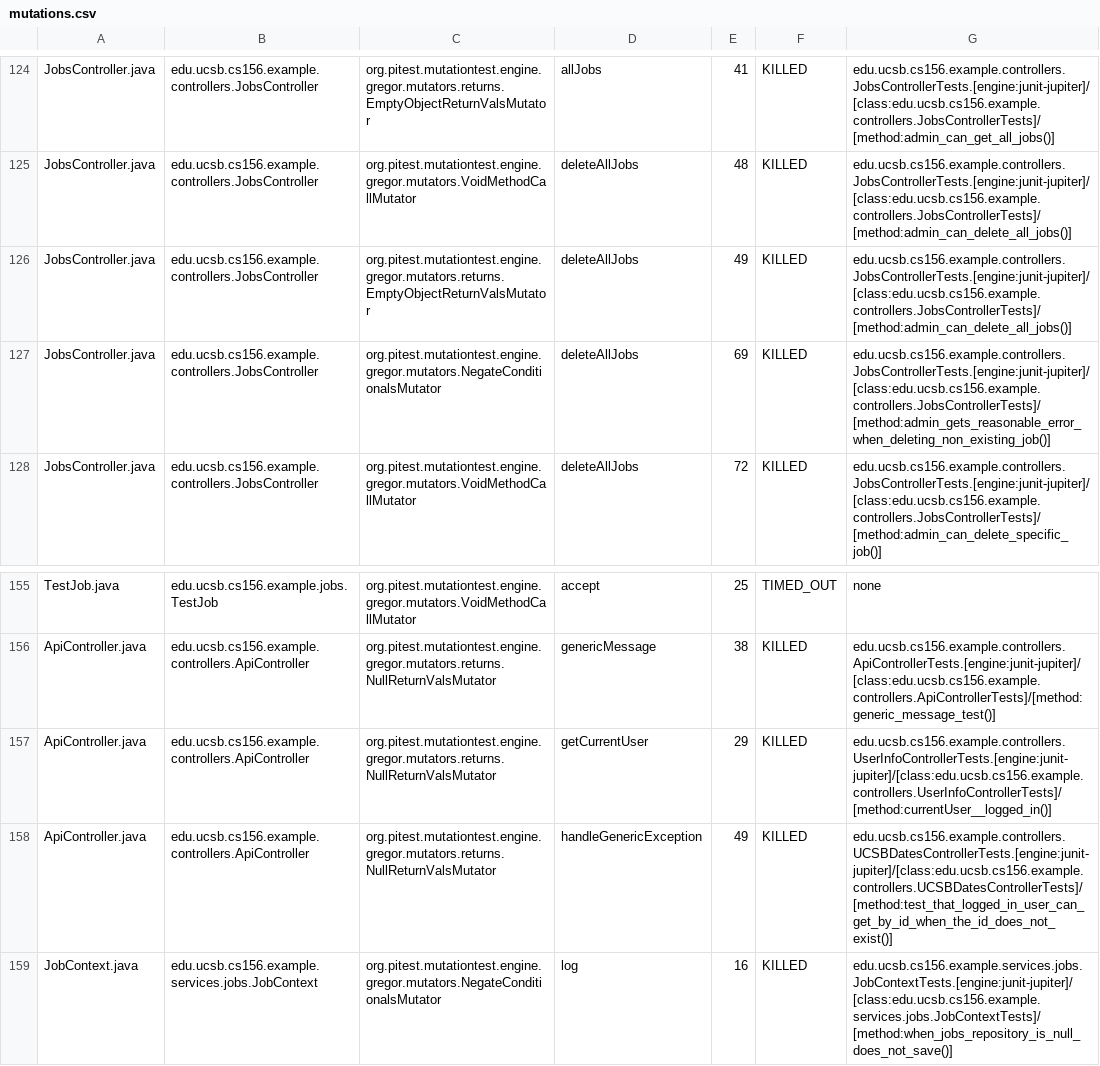
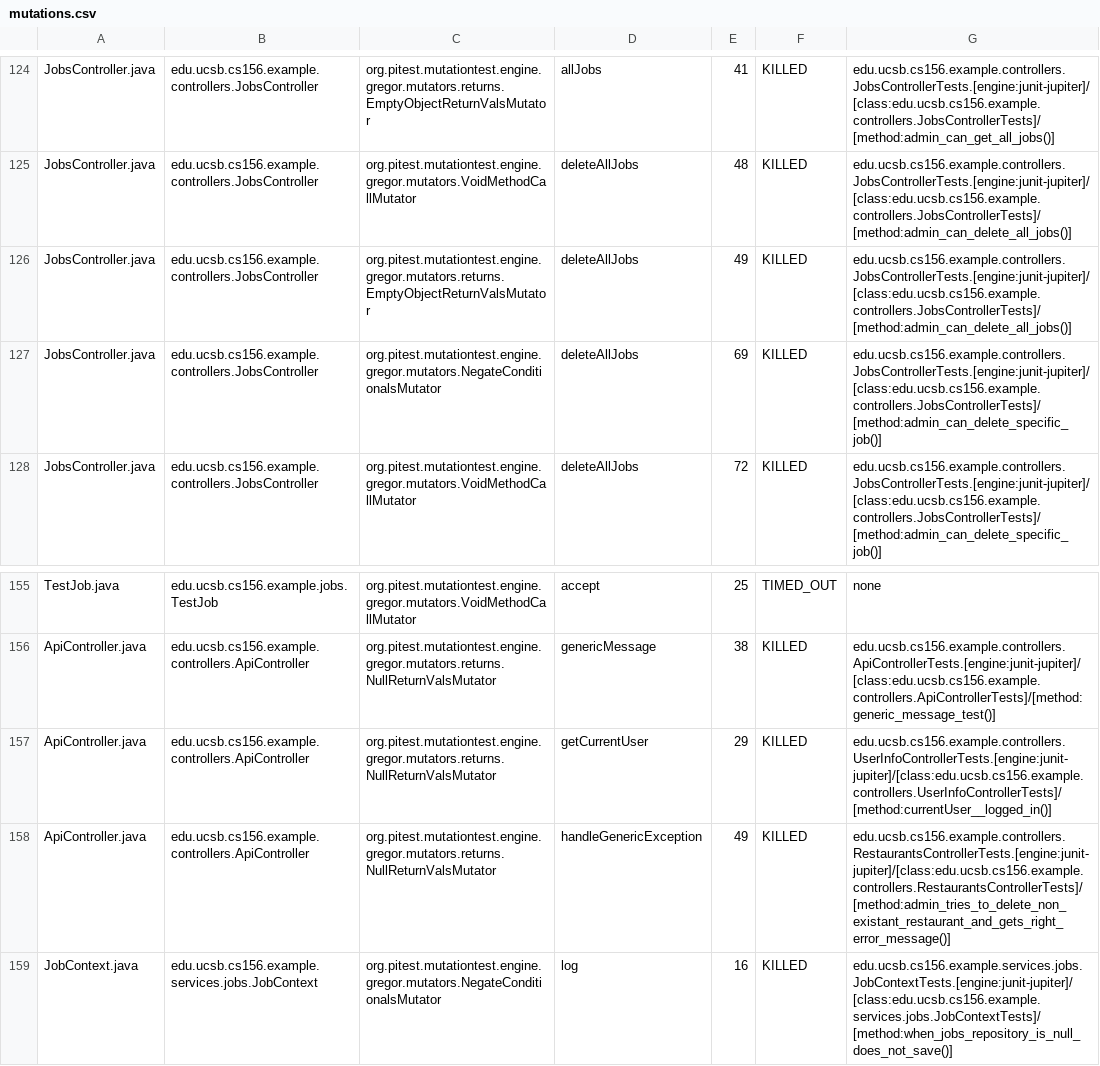
Before and after one commit to ucsb-cs156-s25/team01-s25-06, a CSV file: prs/56/pitest/mutations.csv, drawn as a sheet; only a part is shown, gaps mark what is left out.

Commit message:
Deploying to gh-pages from @ ucsb-cs156-s25/team01-s25-06@8938128baf2976b7f9b852eaed75cd2d03a9e573 🚀

```diff
--- a/prs/56/pitest/mutations.csv
+++ b/prs/56/pitest/mutations.csv
@@ -126,3 +126,3 @@ JobsController.java,edu.ucsb.cs156.example.controllers.JobsController,org.pitest
 JobsController.java,edu.ucsb.cs156.example.controllers.JobsController,org.pitest.mutationtest.engine.gregor.mutators.returns.EmptyObjectReturnValsMutator,deleteAllJobs,49,KILLED,edu.ucsb.cs156.example.controllers.JobsControllerTests.[engine:junit-jupiter]/[class:edu.ucsb.cs156.example.controllers.JobsControllerTests]/[method:admin_can_delete_all_jobs()]
-JobsController.java,edu.ucsb.cs156.example.controllers.JobsController,org.pitest.mutationtest.engine.gregor.mutators.NegateConditionalsMutator,deleteAllJobs,69,KILLED,edu.ucsb.cs156.example.controllers.JobsControllerTests.[engine:junit-jupiter]/[class:edu.ucsb.cs156.example.controllers.JobsControllerTests]/[method:admin_gets_reasonable_error_when_deleting_non_existing_job()]
+JobsController.java,edu.ucsb.cs156.example.controllers.JobsController,org.pitest.mutationtest.engine.gregor.mutators.NegateConditionalsMutator,deleteAllJobs,69,KILLED,edu.ucsb.cs156.example.controllers.JobsControllerTests.[engine:junit-jupiter]/[class:edu.ucsb.cs156.example.controllers.JobsControllerTests]/[method:admin_can_delete_specific_job()]
 JobsController.java,edu.ucsb.cs156.example.controllers.JobsController,org.pitest.mutationtest.engine.gregor.mutators.VoidMethodCallMutator,deleteAllJobs,72,KILLED,edu.ucsb.cs156.example.controllers.JobsControllerTests.[engine:junit-jupiter]/[class:edu.ucsb.cs156.example.controllers.JobsControllerTests]/[method:admin_can_delete_specific_job()]
@@ -157,3 +157,3 @@ ApiController.java,edu.ucsb.cs156.example.controllers.ApiController,org.pitest.m
 ApiController.java,edu.ucsb.cs156.example.controllers.ApiController,org.pitest.mutationtest.engine.gregor.mutators.returns.NullReturnValsMutator,getCurrentUser,29,KILLED,edu.ucsb.cs156.example.controllers.UserInfoControllerTests.[engine:junit-jupiter]/[class:edu.ucsb.cs156.example.controllers.UserInfoControllerTests]/[method:currentUser__logged_in()]
-ApiController.java,edu.ucsb.cs156.example.controllers.ApiController,org.pitest.mutationtest.engine.gregor.mutators.returns.NullReturnValsMutator,handleGenericException,49,KILLED,edu.ucsb.cs156.example.controllers.UCSBDatesControllerTests.[engine:junit-jupiter]/[class:edu.ucsb.cs156.example.controllers.UCSBDatesControllerTests]/[method:test_that_logged_in_user_can_get_by_id_when_the_id_does_not_exist()]
+ApiController.java,edu.ucsb.cs156.example.controllers.ApiController,org.pitest.mutationtest.engine.gregor.mutators.returns.NullReturnValsMutator,handleGenericException,49,KILLED,edu.ucsb.cs156.example.controllers.RestaurantsControllerTests.[engine:junit-jupiter]/[class:edu.ucsb.cs156.example.controllers.RestaurantsControllerTests]/[method:admin_tries_to_delete_non_existant_restaurant_and_gets_right_error_message()]
 JobContext.java,edu.ucsb.cs156.example.services.jobs.JobContext,org.pitest.mutationtest.engine.gregor.mutators.NegateConditionalsMutator,log,16,KILLED,edu.ucsb.cs156.example.services.jobs.JobContextTests.[engine:junit-jupiter]/[class:edu.ucsb.cs156.example.services.jobs.JobContextTests]/[method:when_jobs_repository_is_null_does_not_save()]
```
Also changed, not shown: 20 other files.
